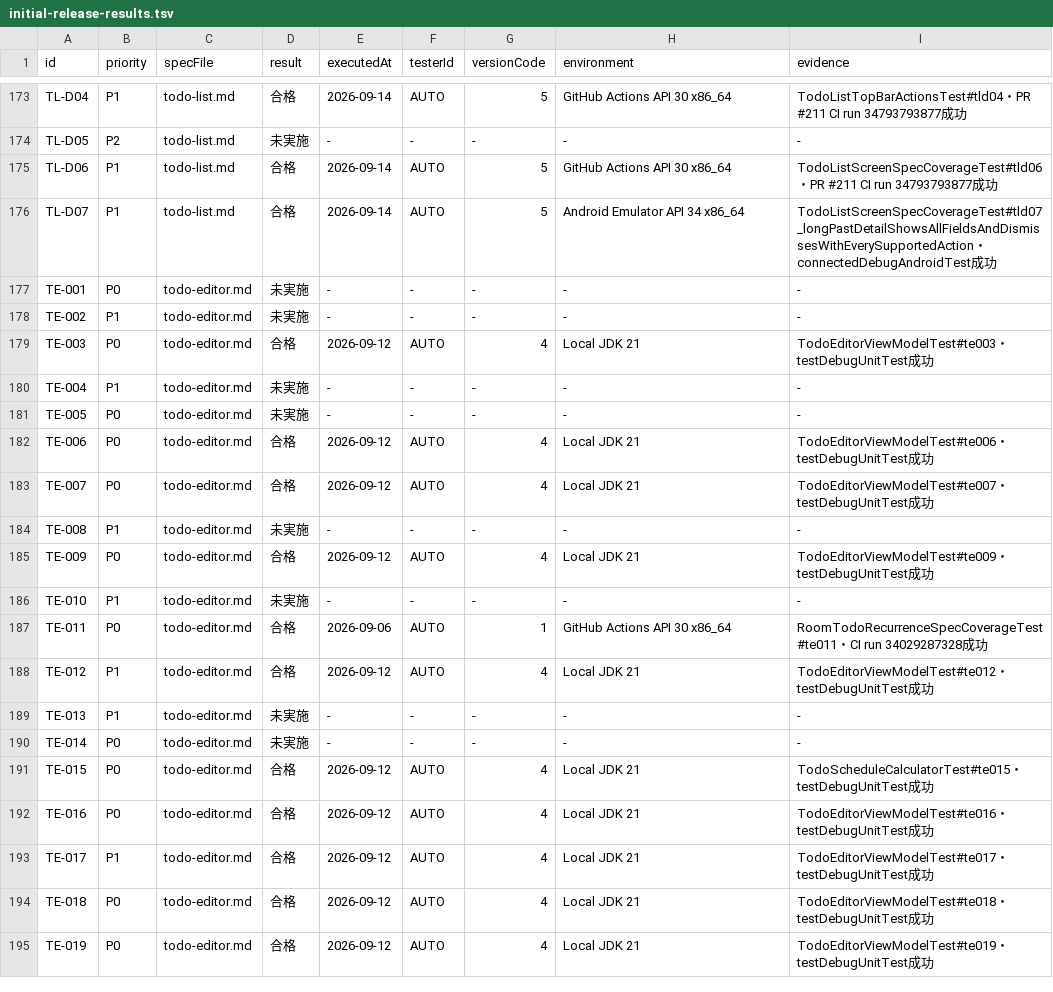
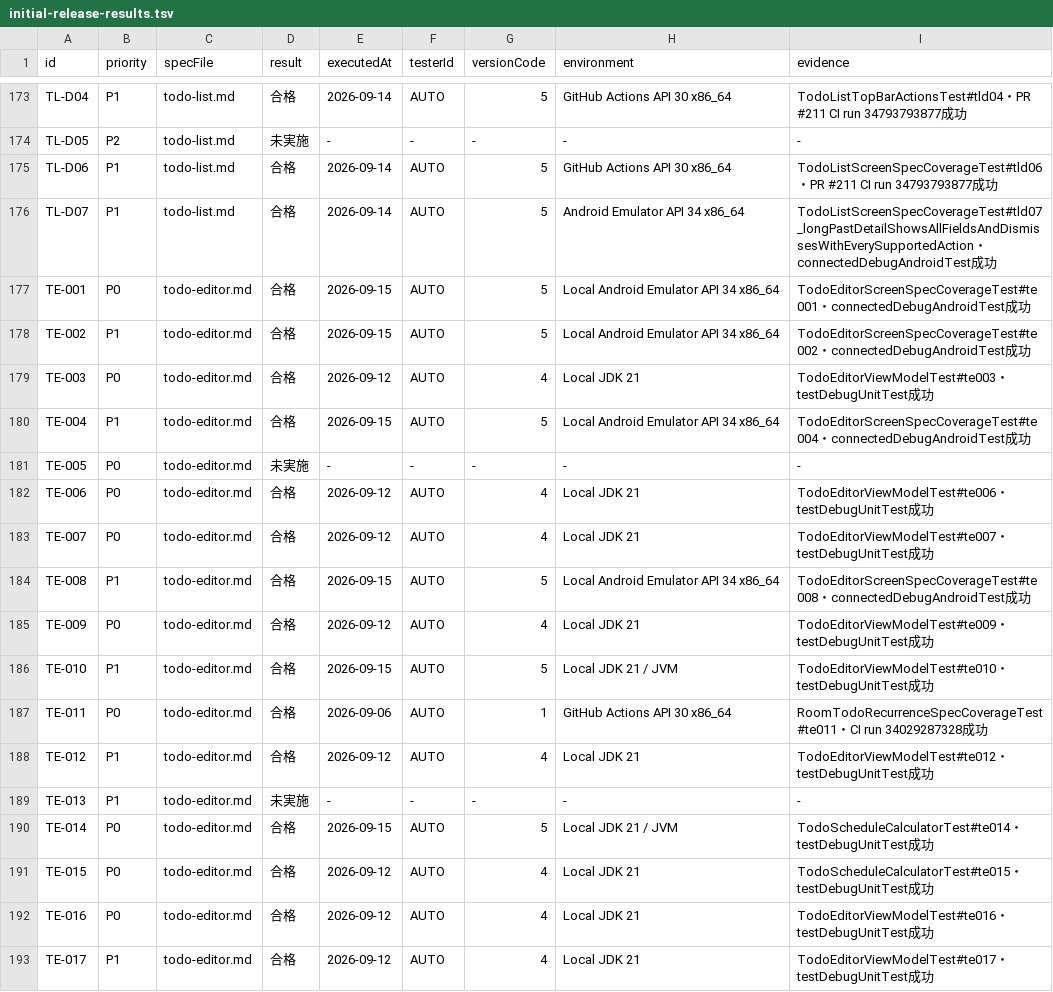
Before and after one commit to Sakemotti/MATA, a TSV file: .agents/test-specs/initial-release-results.tsv, drawn as a sheet; only a part is shown, gaps mark what is left out; the shorter side is filled out with more unchanged rows; the diff covers the shown part only.

```diff
--- a/.agents/test-specs/initial-release-results.tsv
+++ b/.agents/test-specs/initial-release-results.tsv
@@ -176,6 +176,6 @@ TL-D06	P1	todo-list.md	合格	2026-09-14	AUTO	5	GitHub Actions API 30 x86_64	Tod
 TL-D07	P1	todo-list.md	合格	2026-09-14	AUTO	5	Android Emulator API 34 x86_64	TodoListScreenSpecCoverageTest#tld07_longPastDetailShowsAllFieldsAndDismissesWithEverySupportedAction・connectedDebugAndroidTest成功
-TE-001	P0	todo-editor.md	未実施	-	-	-	-	-
-TE-002	P1	todo-editor.md	未実施	-	-	-	-	-
+TE-001	P0	todo-editor.md	合格	2026-09-15	AUTO	5	Local Android Emulator API 34 x86_64	TodoEditorScreenSpecCoverageTest#te001・connectedDebugAndroidTest成功
+TE-002	P1	todo-editor.md	合格	2026-09-15	AUTO	5	Local Android Emulator API 34 x86_64	TodoEditorScreenSpecCoverageTest#te002・connectedDebugAndroidTest成功
 TE-003	P0	todo-editor.md	合格	2026-09-12	AUTO	4	Local JDK 21	TodoEditorViewModelTest#te003・testDebugUnitTest成功
-TE-004	P1	todo-editor.md	未実施	-	-	-	-	-
+TE-004	P1	todo-editor.md	合格	2026-09-15	AUTO	5	Local Android Emulator API 34 x86_64	TodoEditorScreenSpecCoverageTest#te004・connectedDebugAndroidTest成功
 TE-005	P0	todo-editor.md	未実施	-	-	-	-	-
@@ -183,5 +183,5 @@ TE-006	P0	todo-editor.md	合格	2026-09-12	AUTO	4	Local JDK 21	TodoEditorViewMod
 TE-007	P0	todo-editor.md	合格	2026-09-12	AUTO	4	Local JDK 21	TodoEditorViewModelTest#te007・testDebugUnitTest成功
-TE-008	P1	todo-editor.md	未実施	-	-	-	-	-
+TE-008	P1	todo-editor.md	合格	2026-09-15	AUTO	5	Local Android Emulator API 34 x86_64	TodoEditorScreenSpecCoverageTest#te008・connectedDebugAndroidTest成功
 TE-009	P0	todo-editor.md	合格	2026-09-12	AUTO	4	Local JDK 21	TodoEditorViewModelTest#te009・testDebugUnitTest成功
-TE-010	P1	todo-editor.md	未実施	-	-	-	-	-
+TE-010	P1	todo-editor.md	合格	2026-09-15	AUTO	5	Local JDK 21 / JVM	TodoEditorViewModelTest#te010・testDebugUnitTest成功
 TE-011	P0	todo-editor.md	合格	2026-09-06	AUTO	1	GitHub Actions API 30 x86_64	RoomTodoRecurrenceSpecCoverageTest#te011・CI run 34029287328成功
@@ -189,3 +189,3 @@ TE-012	P1	todo-editor.md	合格	2026-09-12	AUTO	4	Local JDK 21	TodoEditorViewMod
 TE-013	P1	todo-editor.md	未実施	-	-	-	-	-
-TE-014	P0	todo-editor.md	未実施	-	-	-	-	-
+TE-014	P0	todo-editor.md	合格	2026-09-15	AUTO	5	Local JDK 21 / JVM	TodoScheduleCalculatorTest#te014・testDebugUnitTest成功
 TE-015	P0	todo-editor.md	合格	2026-09-12	AUTO	4	Local JDK 21	TodoScheduleCalculatorTest#te015・testDebugUnitTest成功
```
Also changed, not shown: 18 edited cells elsewhere in this file, .agents/test-specs/automated-test-evidence.tsv, .agents/test-specs/initial-release-assignments.tsv, 15 other files.
